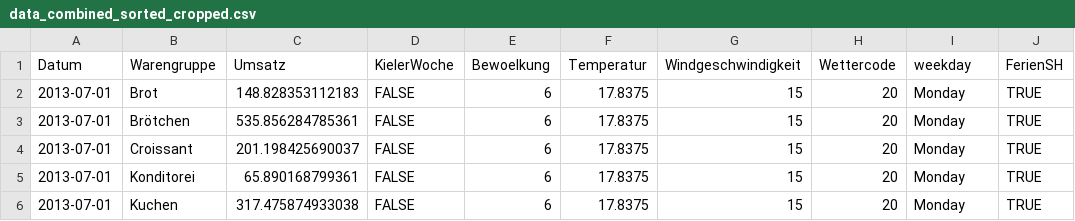
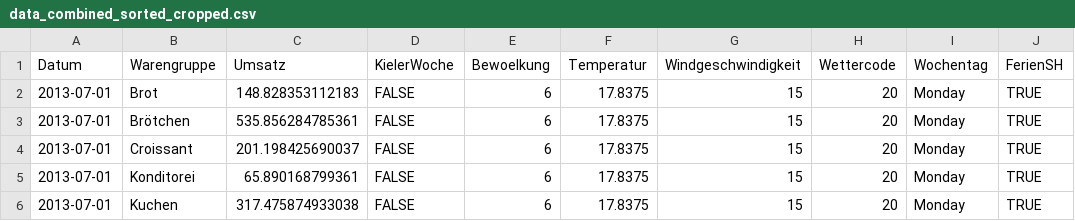
Before and after one commit to snw7/OC1-team-1, a CSV file: data/data_combined_sorted_cropped.csv, drawn as a sheet; only a part is shown.

```diff
--- a/data/data_combined_sorted_cropped.csv
+++ b/data/data_combined_sorted_cropped.csv
@@ -1,2 +1,2 @@
-Datum;Warengruppe;Umsatz;KielerWoche;Bewoelkung;Temperatur;Windgeschwindigkeit;Wettercode;weekday;FerienSH
+Datum;Warengruppe;Umsatz;KielerWoche;Bewoelkung;Temperatur;Windgeschwindigkeit;Wettercode;Wochentag;FerienSH
 2013-07-01;Brot;148.828353112183;FALSE;6;17.8375;15;20;Monday;TRUE
```
Also changed, not shown: 2 other files.
